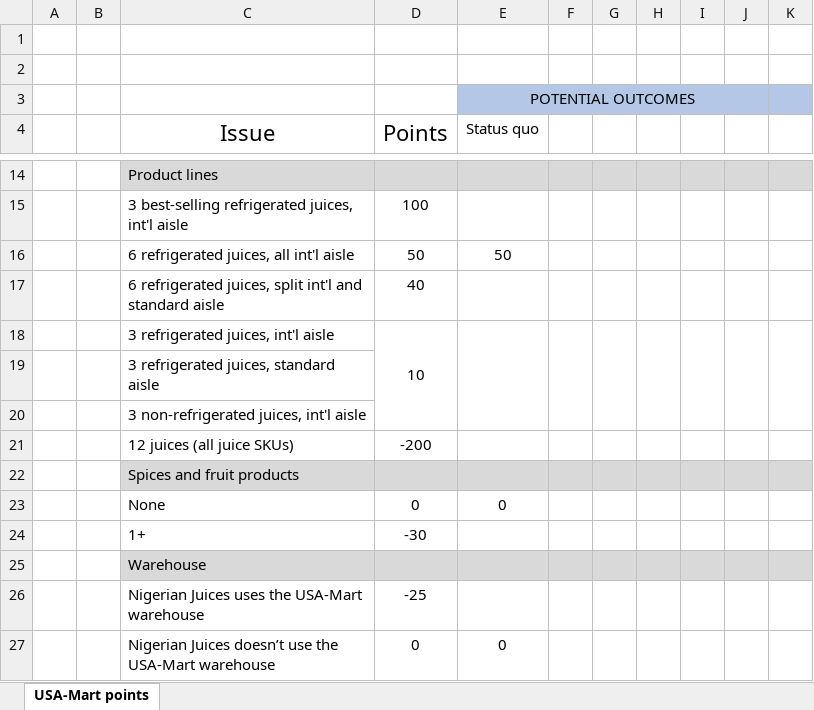
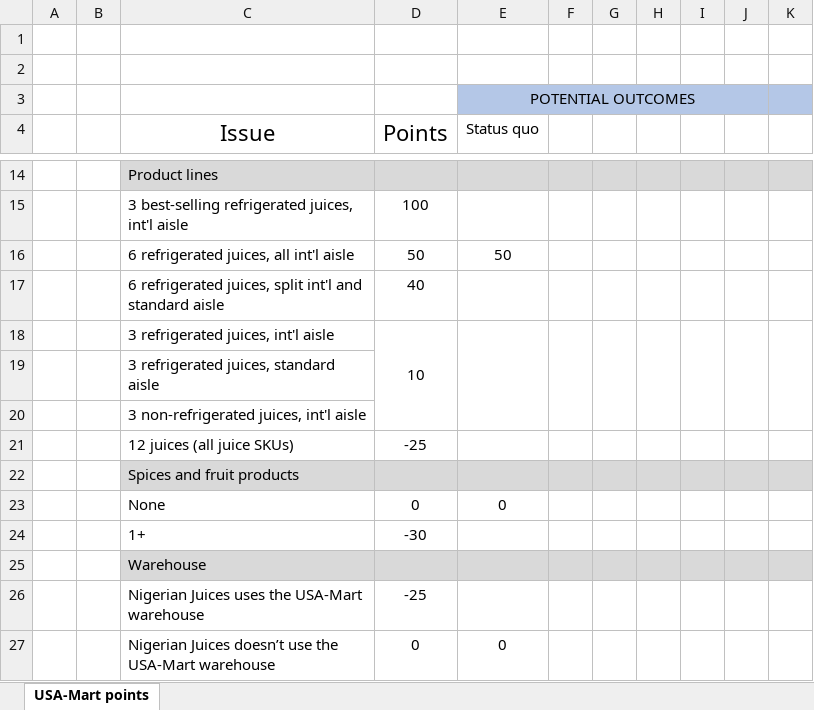
Before and after one commit to atwel/gsb_class_app, an Excel workbook: _static/BissapBops/USA-Mart points.xlsx, sheet USA-Mart points, drawn as a sheet; only a part is shown, gaps mark what is left out; values as stored, in another font and other column widths than the file's, no borders; the diff names each change by its address in the sheet, - before the commit and + after, or states it on an @@ line.

Commit message:
points update

```diff
--- a/_static/BissapBops/USA-Mart points.xlsx (sheet USA-Mart points)
+++ b/_static/BissapBops/USA-Mart points.xlsx (sheet USA-Mart points)
-D21 (Points): -200
+D21 (Points): -25
```
Also changed, not shown: 4 other files.
